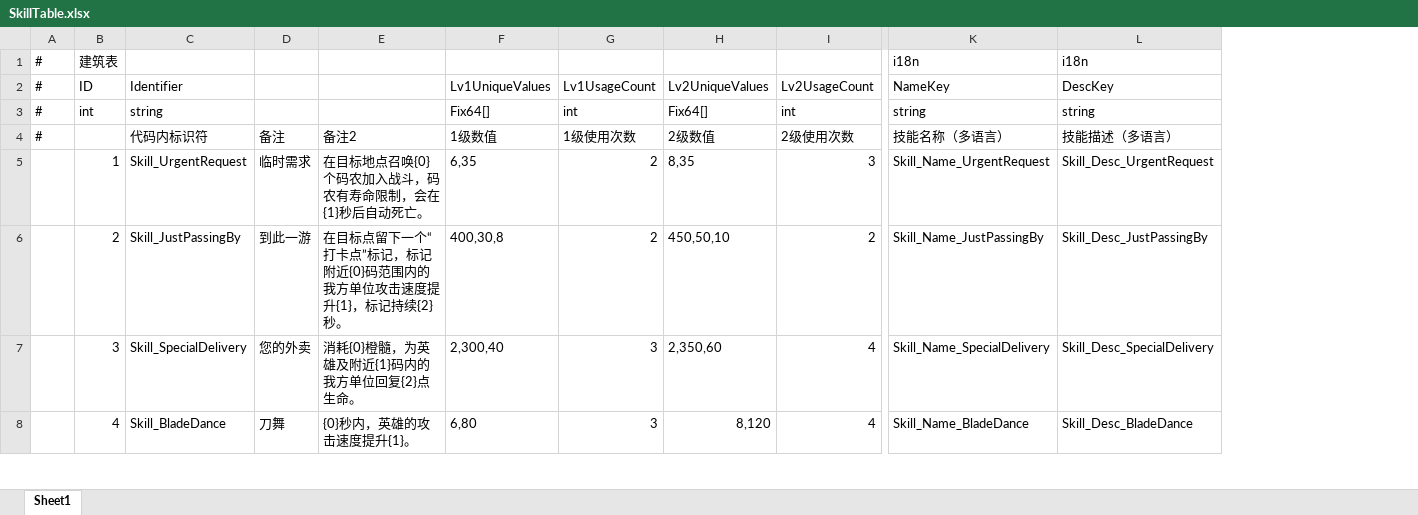
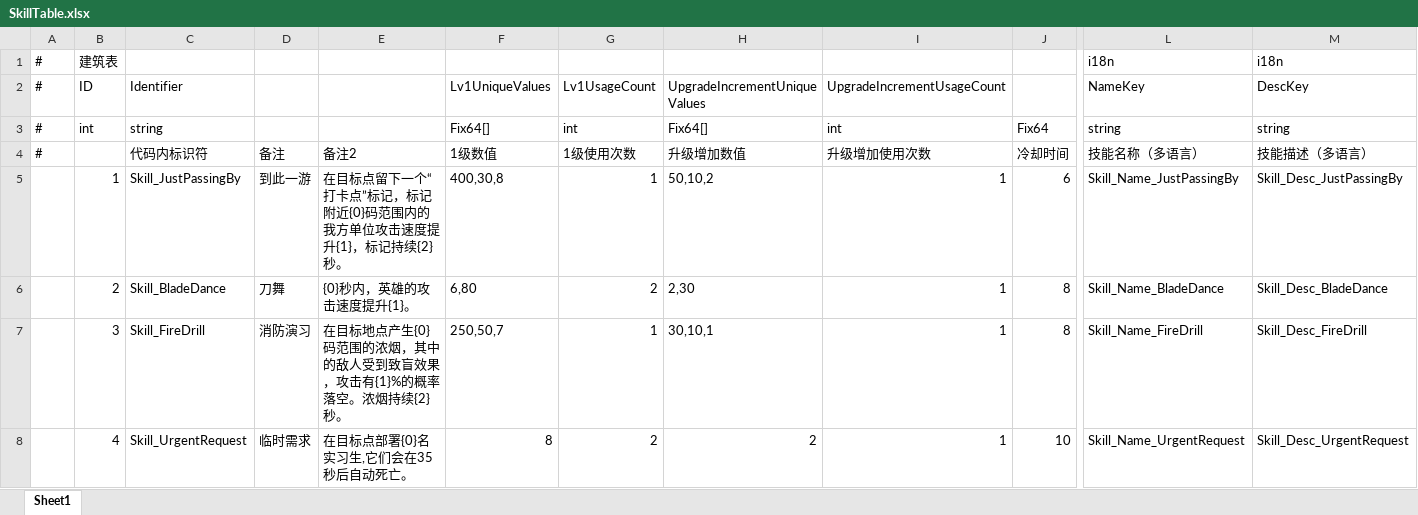
Before and after one commit to Neilander/GF_X, an Excel workbook: AAAGameData/DataTables/Skill/SkillTable.xlsx, sheet Sheet1, drawn as a sheet; only a part is shown, gaps mark what is left out; values as stored, in another font and other column widths than the file's, no borders; removed rows and columns are numbered as before the commit, all else as after; the diff covers the shown part only; the diff names each change by its address in the sheet, - before the commit and + after, or states it on an @@ line.

```diff
--- a/AAAGameData/DataTables/Skill/SkillTable.xlsx (sheet Sheet1)
+++ b/AAAGameData/DataTables/Skill/SkillTable.xlsx (sheet Sheet1)
-column H, rows 2-8: Lv2UniqueValues | Fix64[] | 2级数值 | 8,35 | 450,50,10 | 2,350,60 | 8,120
-column I, rows 2-8: Lv2UsageCount | int | 2级使用次数 | 3 | 2 | 4 | 4
+column H, rows 2-8: UpgradeIncrementUniqueValues | Fix64[] | 升级增加数值 | 50,10,2 | 2,30 | 30,10,1 | 2
+column I, rows 2-8: UpgradeIncrementUsageCount | int | 升级增加使用次数 | 1 | 1 | 1 | 1
+column J, rows 3-8: Fix64 | 冷却时间 | 6 | 8 | 8 | 10
-C5: Skill_UrgentRequest
+C5: Skill_JustPassingBy
-D5: 临时需求
+D5: 到此一游
-E5: 在目标地点召唤{0}个码农加入战斗，码农有寿命限制，会在{1}秒后自动死亡。
+E5: 在目标点留下一个“打卡点”标记，标记附近{0}码范围内的我方单位攻击速度提升{1}，标记持续{2}秒。
-F5: 6,35
+F5: 400,30,8
-G5: 2
+G5: 1
-L5: Skill_Name_UrgentRequest
+L5: Skill_Name_JustPassingBy
-M5: Skill_Desc_UrgentRequest
+M5: Skill_Desc_JustPassingBy
-C6: Skill_JustPassingBy
+C6: Skill_BladeDance
-D6: 到此一游
+D6: 刀舞
-E6: 在目标点留下一个“打卡点”标记，标记附近{0}码范围内的我方单位攻击速度提升{1}，标记持续{2}秒。
+E6: {0}秒内，英雄的攻击速度提升{1}。
-F6: 400,30,8
+F6: 6,80
-L6: Skill_Name_JustPassingBy
+L6: Skill_Name_BladeDance
-M6: Skill_Desc_JustPassingBy
+M6: Skill_Desc_BladeDance
-C7: Skill_SpecialDelivery
+C7: Skill_FireDrill
-D7: 您的外卖
+D7: 消防演习
-E7: 消耗{0}橙髓，为英雄及附近{1}码内的我方单位回复{2}点生命。
+E7: 在目标地点产生{0}码范围的浓烟，其中的敌人受到致盲效果，攻击有{1}%的概率落空。浓烟持续{2}秒。
-F7: 2,300,40
+F7: 250,50,7
-G7: 3
+G7: 1
-L7: Skill_Name_SpecialDelivery
+L7: Skill_Name_FireDrill
-M7: Skill_Desc_SpecialDelivery
+M7: Skill_Desc_FireDrill
-C8: Skill_BladeDance
+C8: Skill_UrgentRequest
-D8: 刀舞
+D8: 临时需求
-E8: {0}秒内，英雄的攻击速度提升{1}。
+E8: 在目标点部署{0}名实习生,它们会在35秒后自动死亡。
-F8: 6,80
+F8: 8
-G8: 3
+G8: 2
-L8: Skill_Name_BladeDance
+L8: Skill_Name_UrgentRequest
-M8: Skill_Desc_BladeDance
+M8: Skill_Desc_UrgentRequest
```
Also changed, not shown: 1 removed row and 40 edited cells elsewhere in this sheet, AAAGameData/Configs/GameConfig.xlsx, AAAGameData/DataTables/CharacterDataDetail.xlsx, 28 other files.
